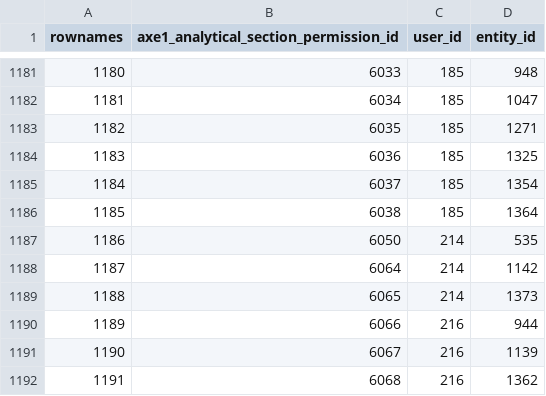
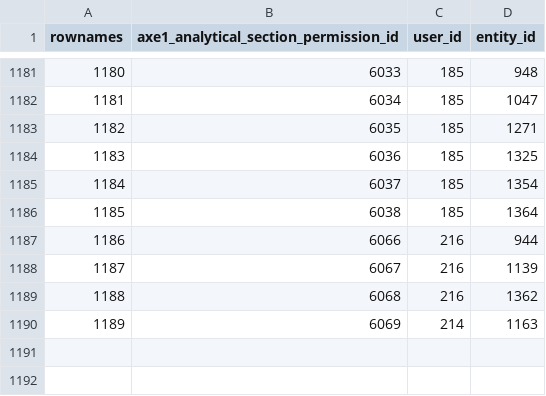
Before and after one commit to s-balandine/typology-dump, a CSV file: data/axe1_analytical_section_permissions.csv, drawn as a sheet; only a part is shown, gaps mark what is left out; removed rows and columns are numbered as before the commit, all else as after; the diff names each change by its address in the sheet, - before the commit and + after, or states it on an @@ line.

```diff
--- a/data/axe1_analytical_section_permissions.csv
+++ b/data/axe1_analytical_section_permissions.csv
-row 1187: 1186 | 6050 | 214 | 535
-row 1188: 1187 | 6064 | 214 | 1142
-row 1189: 1188 | 6065 | 214 | 1373
@@ column A (rownames) renumbered between rows 1187 and 1189 @@
+row 1190: 1189 | 6069 | 214 | 1163
```
Also changed, not shown: data/contributions.csv, data/d2session_history.csv, 4 other files.
